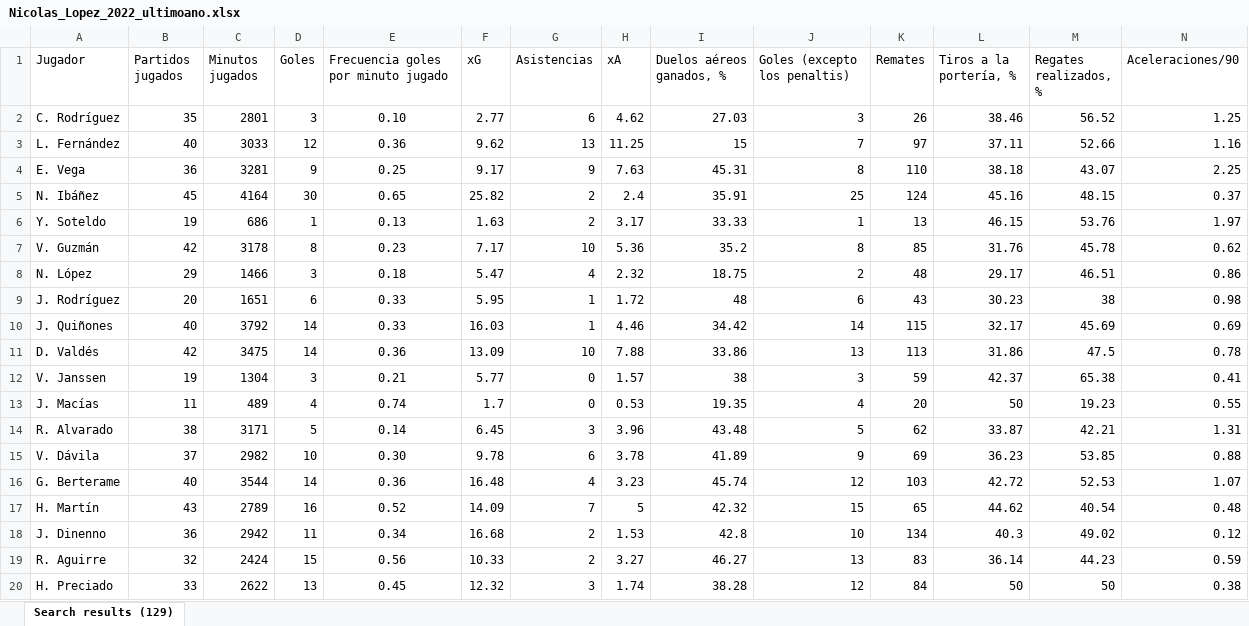
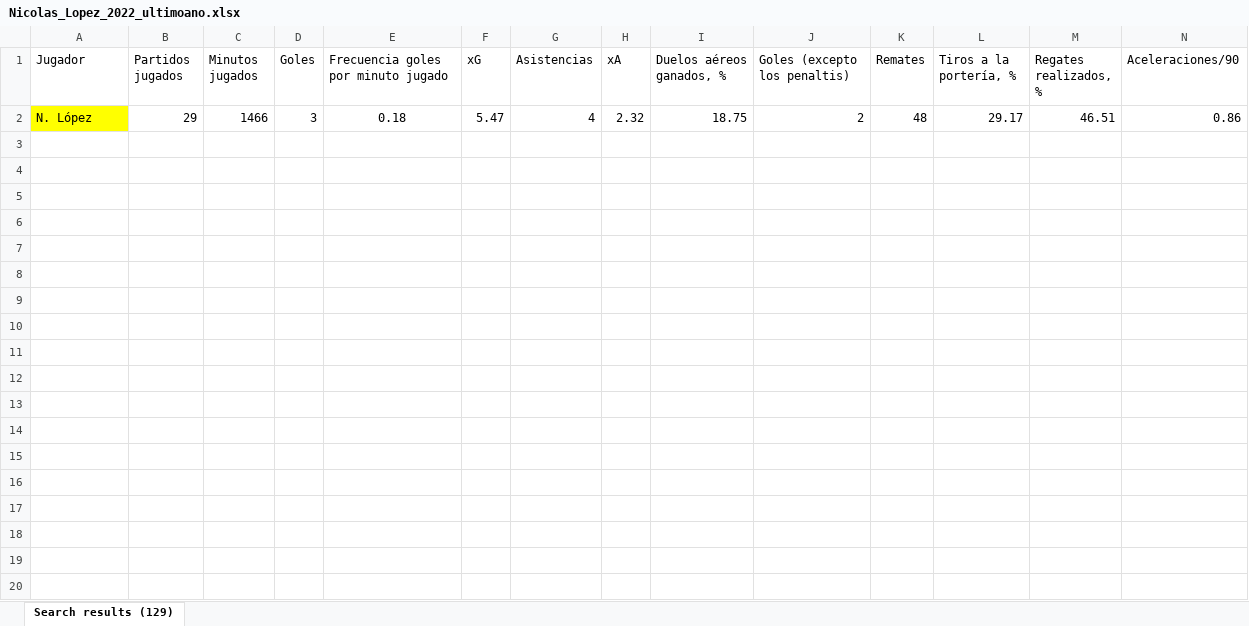
Before and after one commit to julioe-perezlara/FC_Juarez, an Excel workbook: Datasets/Nicolas_Lopez_2022_ultimoano.xlsx, sheet Search results (129), drawn as a sheet; only a part is shown; values as stored, in another font and other column widths than the file's, no borders; removed rows and columns are numbered as before the commit, all else as after; rows hold the shown columns only; the diff covers the shown part only; the diff names each change by its address in the sheet, - before the commit and + after, or states it on an @@ line.

Commit message:
updates dataset

```diff
--- a/Datasets/Nicolas_Lopez_2022_ultimoano.xlsx (sheet Search results (129))
+++ b/Datasets/Nicolas_Lopez_2022_ultimoano.xlsx (sheet Search results (129))
-row 2: C. Rodríguez | 35 | 2801 | 3 | 0.10 | 2.77 | 6 | 4.62 | 27.03 | 3 | 26 | 38.46 | 56.52 | 1.25
-row 3: L. Fernández | 40 | 3033 | 12 | 0.36 | 9.62 | 13 | 11.25 | 15 | 7 | 97 | 37.11 | 52.66 | 1.16
-row 4: E. Vega | 36 | 3281 | 9 | 0.25 | 9.17 | 9 | 7.63 | 45.31 | 8 | 110 | 38.18 | 43.07 | 2.25
-row 5: N. Ibáñez | 45 | 4164 | 30 | 0.65 | 25.82 | 2 | 2.4 | 35.91 | 25 | 124 | 45.16 | 48.15 | 0.37
-row 6: Y. Soteldo | 19 | 686 | 1 | 0.13 | 1.63 | 2 | 3.17 | 33.33 | 1 | 13 | 46.15 | 53.76 | 1.97
-row 7: V. Guzmán | 42 | 3178 | 8 | 0.23 | 7.17 | 10 | 5.36 | 35.2 | 8 | 85 | 31.76 | 45.78 | 0.62
-A2 fill: none
+A2 fill: #FFFF00
-row 9: J. Rodríguez | 20 | 1651 | 6 | 0.33 | 5.95 | 1 | 1.72 | 48 | 6 | 43 | 30.23 | 38 | 0.98
-row 10: J. Quiñones | 40 | 3792 | 14 | 0.33 | 16.03 | 1 | 4.46 | 34.42 | 14 | 115 | 32.17 | 45.69 | 0.69
-row 11: D. Valdés | 42 | 3475 | 14 | 0.36 | 13.09 | 10 | 7.88 | 33.86 | 13 | 113 | 31.86 | 47.5 | 0.78
-row 12: V. Janssen | 19 | 1304 | 3 | 0.21 | 5.77 | 0 | 1.57 | 38 | 3 | 59 | 42.37 | 65.38 | 0.41
-row 13: J. Macías | 11 | 489 | 4 | 0.74 | 1.7 | 0 | 0.53 | 19.35 | 4 | 20 | 50 | 19.23 | 0.55
-row 14: R. Alvarado | 38 | 3171 | 5 | 0.14 | 6.45 | 3 | 3.96 | 43.48 | 5 | 62 | 33.87 | 42.21 | 1.31
-row 15: V. Dávila | 37 | 2982 | 10 | 0.30 | 9.78 | 6 | 3.78 | 41.89 | 9 | 69 | 36.23 | 53.85 | 0.88
-row 16: G. Berterame | 40 | 3544 | 14 | 0.36 | 16.48 | 4 | 3.23 | 45.74 | 12 | 103 | 42.72 | 52.53 | 1.07
-row 17: H. Martín | 43 | 2789 | 16 | 0.52 | 14.09 | 7 | 5 | 42.32 | 15 | 65 | 44.62 | 40.54 | 0.48
-row 18: J. Dinenno | 36 | 2942 | 11 | 0.34 | 16.68 | 2 | 1.53 | 42.8 | 10 | 134 | 40.3 | 49.02 | 0.12
-row 19: R. Aguirre | 32 | 2424 | 15 | 0.56 | 10.33 | 2 | 3.27 | 46.27 | 13 | 83 | 36.14 | 44.23 | 0.59
-row 20: H. Preciado | 33 | 2622 | 13 | 0.45 | 12.32 | 3 | 1.74 | 38.28 | 12 | 84 | 50 | 50 | 0.38
```
Also changed, not shown: 110 removed rows elsewhere in this sheet, formulas that keep their value.
